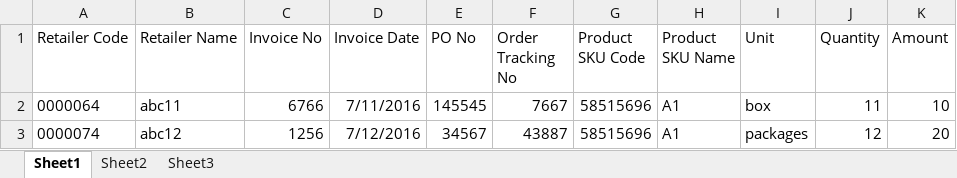
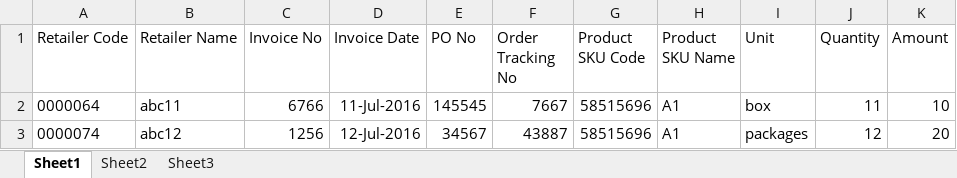
Before and after one commit to ummedji/open_re, an Excel workbook: public/assets/uploads/Uploads/secondary_sales/secondarysales_distributor.xlsx, sheet Sheet1, drawn as a sheet; values as stored, in another font and other column widths than the file's, no borders; the diff names each change by its address in the sheet, - before the commit and + after, or states it on an @@ line.

```diff
--- a/public/assets/uploads/Uploads/secondary_sales/secondarysales_distributor.xlsx (sheet Sheet1)
+++ b/public/assets/uploads/Uploads/secondary_sales/secondarysales_distributor.xlsx (sheet Sheet1)
-D2 (Invoice Date): 7/11/2016
+D2 (Invoice Date): 11-Jul-2016
-D3 (Invoice Date): 7/12/2016
+D3 (Invoice Date): 12-Jul-2016
```
Also changed, not shown: public/assets/uploads/Uploads/secondary_sales/secondarysales_data.xlsx, 1 other file.
